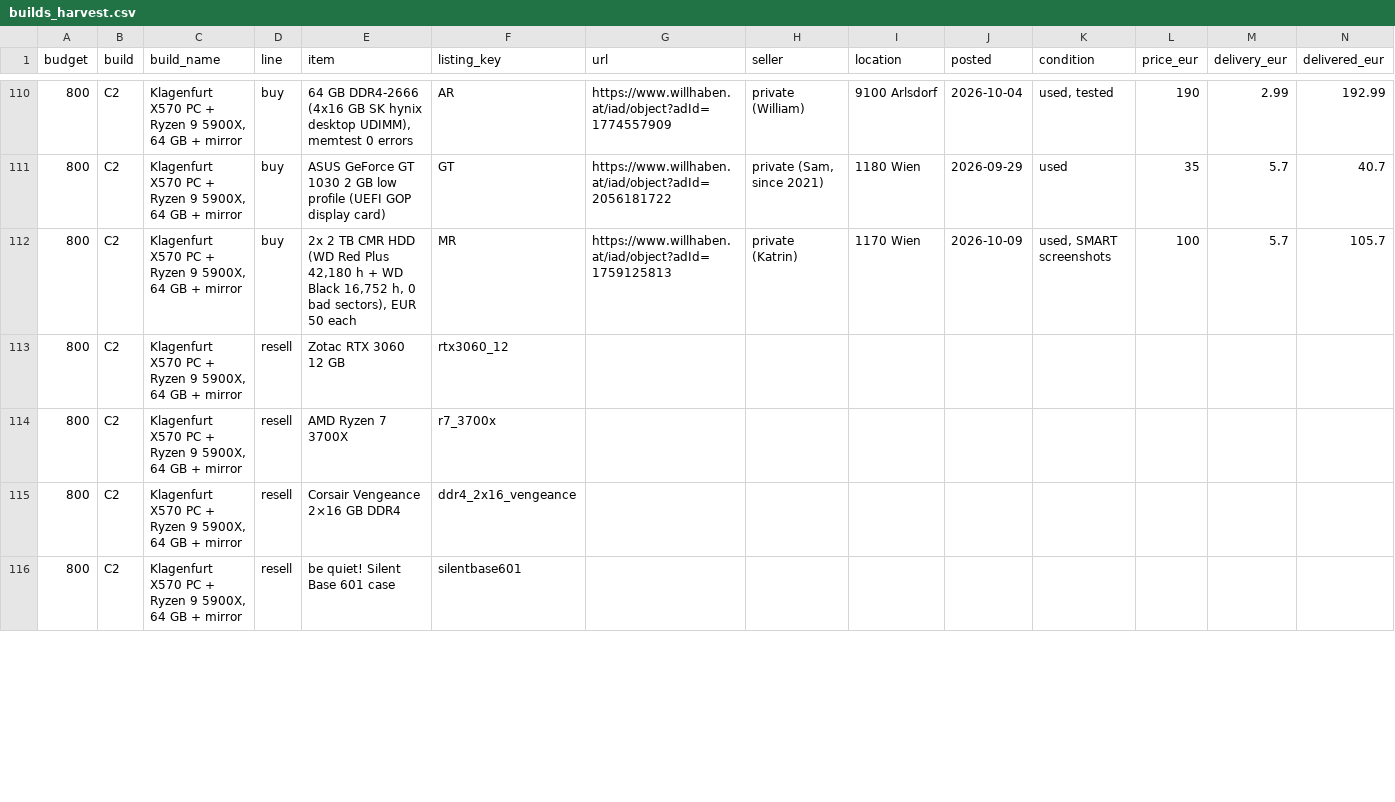
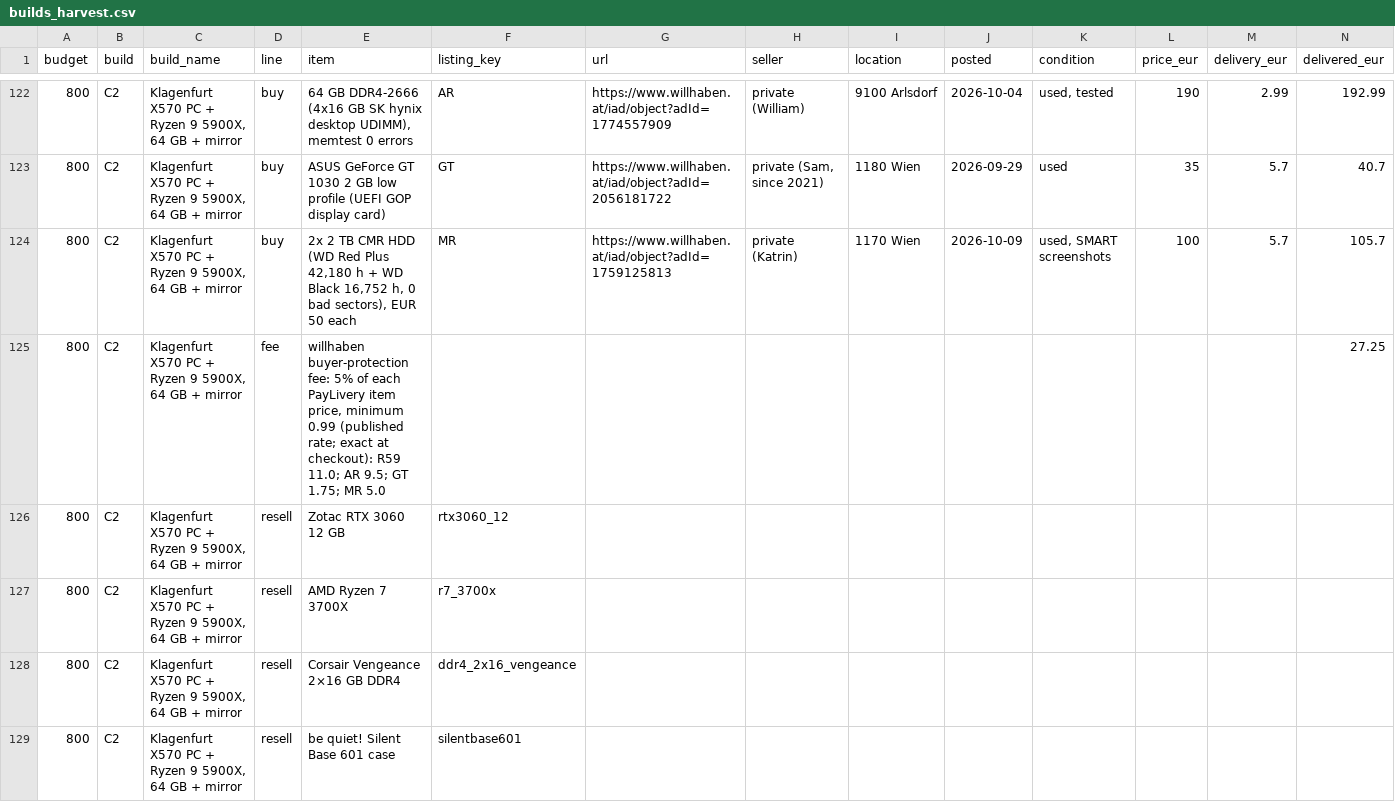
Before and after one commit to aminemahd12/Server, a CSV file: server-deals/builds_harvest.csv, drawn as a sheet; only a part is shown, gaps mark what is left out; rows hold the shown columns only; the diff covers the shown part only; the diff names each change by its address in the sheet, - before the commit and + after, or states it on an @@ line.

```diff
--- a/server-deals/builds_harvest.csv
+++ b/server-deals/builds_harvest.csv
+row 125: 800 | C2 | Klagenfurt X570 PC + Ryzen 9 5900X, 64 GB + mirror | fee | willhaben buyer-protection fee: 5% of each PayLivery item price, minimum 0.99 (published rate; exact at checkout): R59 11.0; AR 9.5; GT 1.75; MR 5.0 |  |  |  |  |  |  |  |  | 27.25
```
Also changed, not shown: 18 added rows, 1 removed row, 7 moved rows and 51 edited cells elsewhere in this file, 5 other files.
